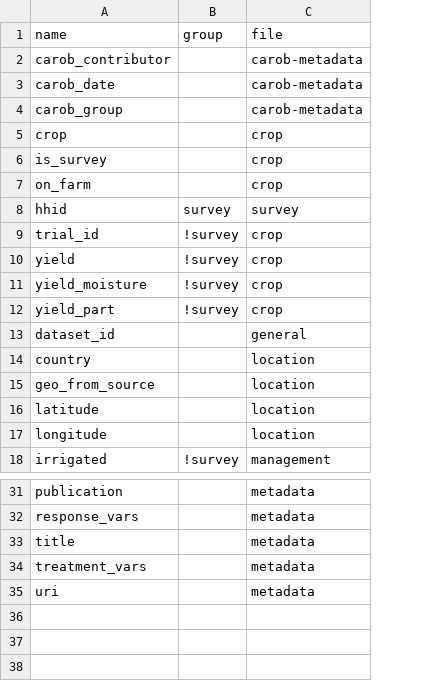
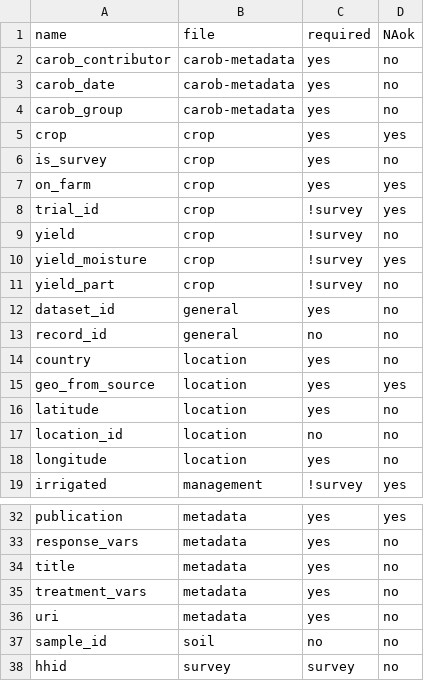
Before and after one commit to carob-data/carobiner, a CSV file: inst/terms/required_variables.csv, drawn as a sheet; only a part is shown, gaps mark what is left out; removed rows and columns are numbered as before the commit, all else as after; the diff names each change by its address in the sheet, - before the commit and + after, or states it on an @@ line.

```diff
--- a/inst/terms/required_variables.csv
+++ b/inst/terms/required_variables.csv
-column B (group), rows 9-18: !survey | !survey | !survey | !survey |  |  |  |  |  | !survey
+column C (required), rows 2-12: yes | yes | yes | yes | yes | yes | !survey | !survey | !survey | !survey | yes; rows 14-16: all yes; rows 18-19: yes | !survey; rows 32-36: all yes
+column D (NAok), rows 2-12: no | no | no | yes | no | yes | yes | no | yes | no | no; rows 14-16: no | yes | no; rows 18-19: no | yes; rows 32-36: yes | no | no | no | no
+row 13: record_id | general | no | no
+row 17: location_id | location | no | no
+row 37: sample_id | soil | no | no
@@ row 8 moved to row 38: hhid @@
```
Also changed, not shown: 2 other files.
